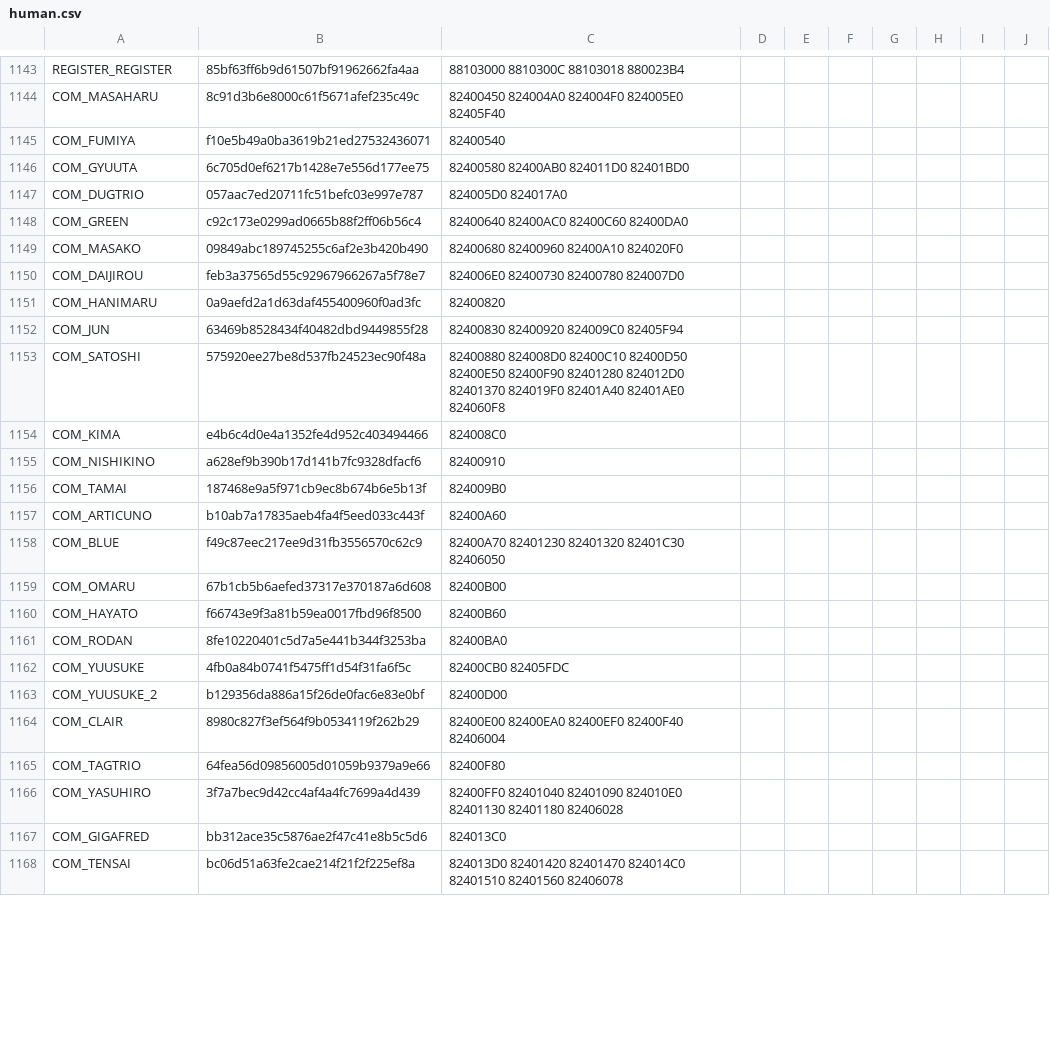
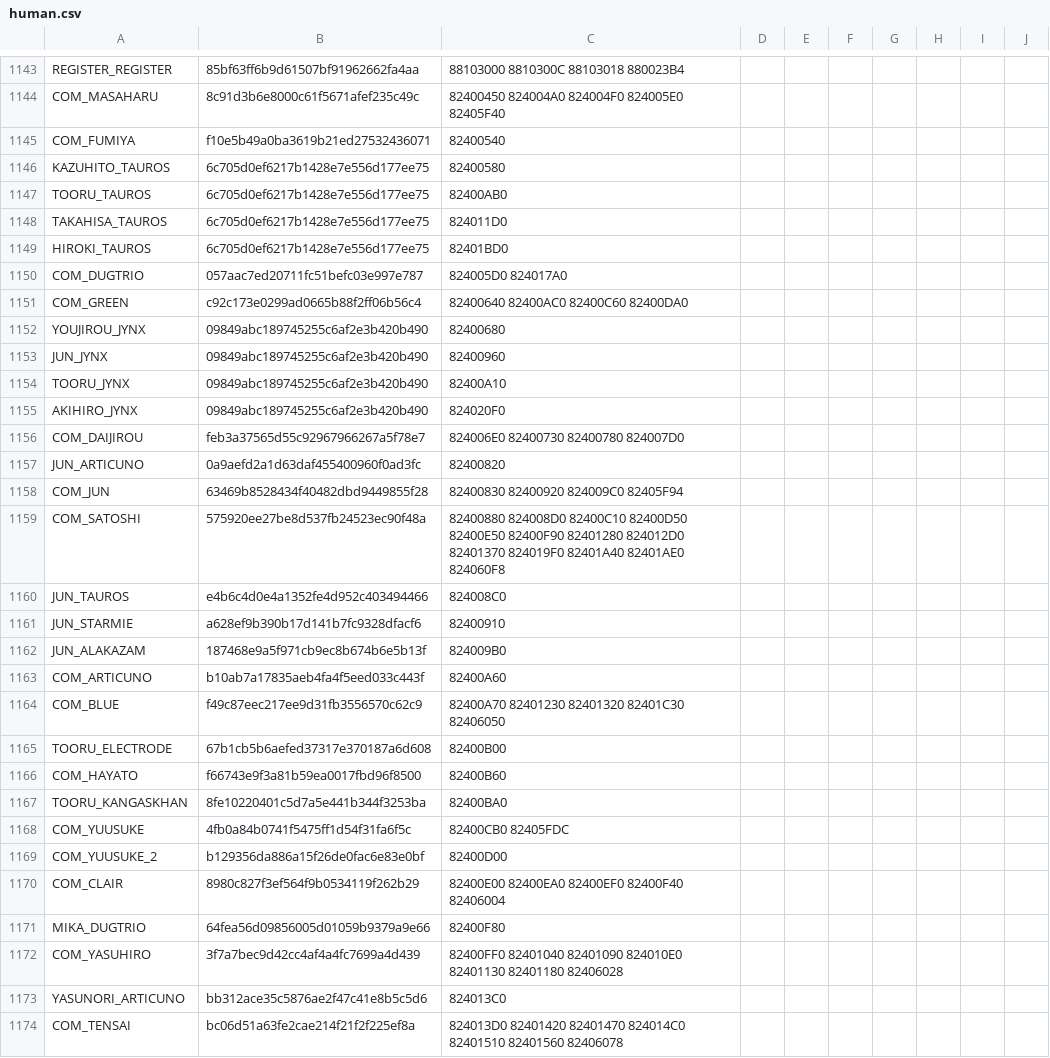
Before and after one commit to team-hippodrome/plethron, a CSV file: translations/human.csv, drawn as a sheet; only a part is shown, gaps mark what is left out; the diff covers the shown part only.

```diff
--- a/translations/human.csv
+++ b/translations/human.csv
@@ -1145,18 +1145,24 @@ COM_MASAHARU,8c91d3b6e8000c61f5671afef235c49c,82400450 824004A0 824004F0 824005E
 COM_FUMIYA,f10e5b49a0ba3619b21ed27532436071,82400540,,,,,,,
-COM_GYUUTA,6c705d0ef6217b1428e7e556d177ee75,82400580 82400AB0 824011D0 82401BD0,,,,,,,
+KAZUHITO_TAUROS,6c705d0ef6217b1428e7e556d177ee75,82400580,,,,,,,
+TOORU_TAUROS,6c705d0ef6217b1428e7e556d177ee75,82400AB0,,,,,,,
+TAKAHISA_TAUROS,6c705d0ef6217b1428e7e556d177ee75,824011D0,,,,,,,
+HIROKI_TAUROS,6c705d0ef6217b1428e7e556d177ee75,82401BD0,,,,,,,
 COM_DUGTRIO,057aac7ed20711fc51befc03e997e787,824005D0 824017A0,,,,,,,
 COM_GREEN,c92c173e0299ad0665b88f2ff06b56c4,82400640 82400AC0 82400C60 82400DA0,,,,,,,
-COM_MASAKO,09849abc189745255c6af2e3b420b490,82400680 82400960 82400A10 824020F0,,,,,,,
+YOUJIROU_JYNX,09849abc189745255c6af2e3b420b490,82400680,,,,,,,
+JUN_JYNX,09849abc189745255c6af2e3b420b490,82400960,,,,,,,
+TOORU_JYNX,09849abc189745255c6af2e3b420b490,82400A10,,,,,,,
+AKIHIRO_JYNX,09849abc189745255c6af2e3b420b490,824020F0,,,,,,,
 COM_DAIJIROU,feb3a37565d55c92967966267a5f78e7,824006E0 82400730 82400780 824007D0,,,,,,,
-COM_HANIMARU,0a9aefd2a1d63daf455400960f0ad3fc,82400820,,,,,,,
+JUN_ARTICUNO,0a9aefd2a1d63daf455400960f0ad3fc,82400820,,,,,,,
 COM_JUN,63469b8528434f40482dbd9449855f28,82400830 82400920 824009C0 82405F94,,,,,,,
 COM_SATOSHI,575920ee27be8d537fb24523ec90f48a,82400880 824008D0 82400C10 82400D50 82400E50 82400F90 82401280 824012D0 82401370 824019F0 82401A40 82401AE0 824060F8,,,,,,,
-COM_KIMA,e4b6c4d0e4a1352fe4d952c403494466,824008C0,,,,,,,
-COM_NISHIKINO,a628ef9b390b17d141b7fc9328dfacf6,82400910,,,,,,,
-COM_TAMAI,187468e9a5f971cb9ec8b674b6e5b13f,824009B0,,,,,,,
+JUN_TAUROS,e4b6c4d0e4a1352fe4d952c403494466,824008C0,,,,,,,
+JUN_STARMIE,a628ef9b390b17d141b7fc9328dfacf6,82400910,,,,,,,
+JUN_ALAKAZAM,187468e9a5f971cb9ec8b674b6e5b13f,824009B0,,,,,,,
 COM_ARTICUNO,b10ab7a17835aeb4fa4f5eed033c443f,82400A60,,,,,,,
 COM_BLUE,f49c87eec217ee9d31fb3556570c62c9,82400A70 82401230 82401320 82401C30 82406050,,,,,,,
-COM_OMARU,67b1cb5b6aefed37317e370187a6d608,82400B00,,,,,,,
+TOORU_ELECTRODE,67b1cb5b6aefed37317e370187a6d608,82400B00,,,,,,,
 COM_HAYATO,f66743e9f3a81b59ea0017fbd96f8500,82400B60,,,,,,,
-COM_RODAN,8fe10220401c5d7a5e441b344f3253ba,82400BA0,,,,,,,
+TOORU_KANGASKHAN,8fe10220401c5d7a5e441b344f3253ba,82400BA0,,,,,,,
 COM_YUUSUKE,4fb0a84b0741f5475ff1d54f31fa6f5c,82400CB0 82405FDC,,,,,,,
@@ -1164,5 +1170,5 @@ COM_YUUSUKE_2,b129356da886a15f26de0fac6e83e0bf,82400D00,,,,,,,
 COM_CLAIR,8980c827f3ef564f9b0534119f262b29,82400E00 82400EA0 82400EF0 82400F40 82406004,,,,,,,
-COM_TAGTRIO,64fea56d09856005d01059b9379a9e66,82400F80,,,,,,,
+MIKA_DUGTRIO,64fea56d09856005d01059b9379a9e66,82400F80,,,,,,,
 COM_YASUHIRO,3f7a7bec9d42cc4af4a4fc7699a4d439,82400FF0 82401040 82401090 824010E0 82401130 82401180 82406028,,,,,,,
-COM_GIGAFRED,bb312ace35c5876ae2f47c41e8b5c5d6,824013C0,,,,,,,
+YASUNORI_ARTICUNO,bb312ace35c5876ae2f47c41e8b5c5d6,824013C0,,,,,,,
 COM_TENSAI,bc06d51a63fe2cae214f21f2f225ef8a,824013D0 82401420 82401470 824014C0 82401510 82401560 82406078,,,,,,,
```
Also changed, not shown: 95 edited cells elsewhere in this file, 4 other files.
